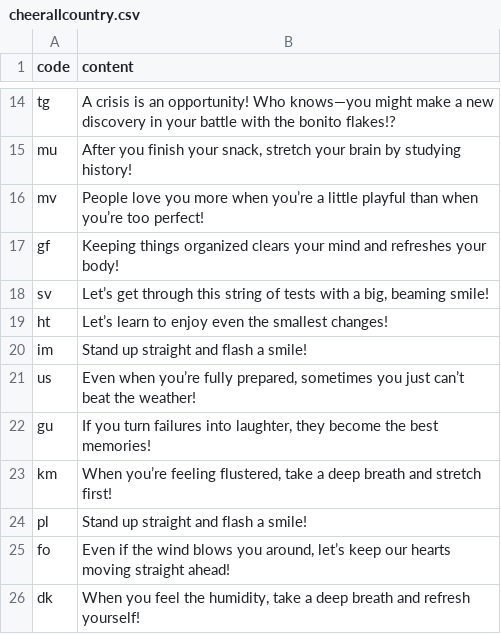
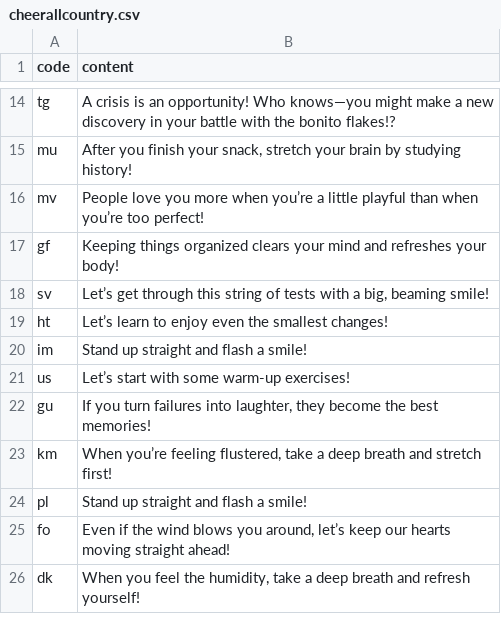
Before and after one commit to htvoffcial/htvoffcial, a CSV file: .github/content/cheerallcountry.csv, drawn as a sheet; only a part is shown, gaps mark what is left out.

```diff
--- a/.github/content/cheerallcountry.csv
+++ b/.github/content/cheerallcountry.csv
@@ -20,3 +20,3 @@ ht,"Let’s learn to enjoy even the smallest changes!"
 im,"Stand up straight and flash a smile!"
-us,"Even when you’re fully prepared, sometimes you just can’t beat the weather!"
+us,"Let’s start with some warm-up exercises!"
 gu,"If you turn failures into laughter, they become the best memories!"
```
